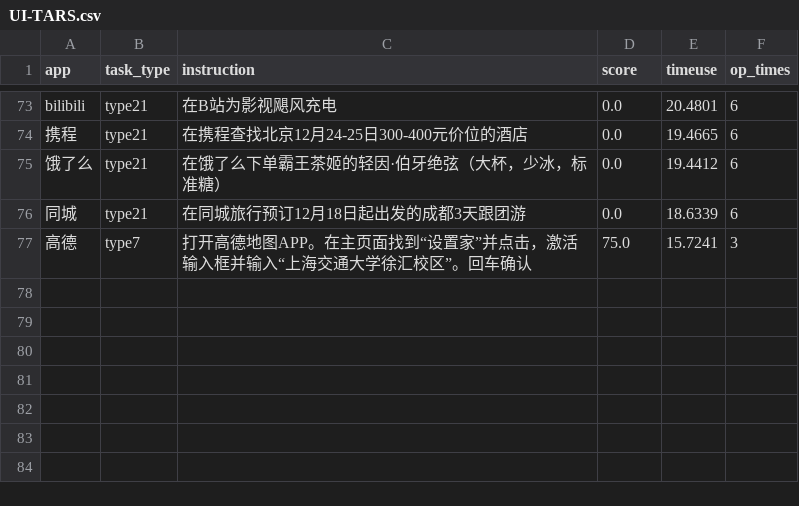
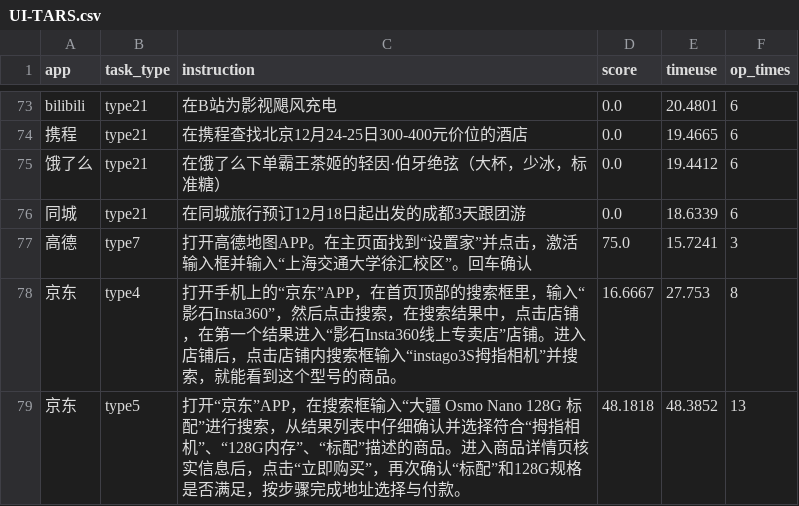
Before and after one commit to nanookfyf/MobiBench, a CSV file: runs/dev/UI-TARS.csv/UI-TARS.csv, drawn as a sheet; only a part is shown, gaps mark what is left out.

```diff
--- a/runs/dev/UI-TARS.csv/UI-TARS.csv
+++ b/runs/dev/UI-TARS.csv/UI-TARS.csv
@@ -77 +77,3 @@ bilibili,type21,在B站为影视飓风充电,0.0,20.4801,6
 高德,type7,打开高德地图APP。在主页面找到“设置家”并点击，激活输入框并输入“上海交通大学徐汇校区”。回车确认,75.0,15.7241,3
+京东,type4,打开手机上的“京东”APP，在首页顶部的搜索框里，输入“影石Insta360”，然后点击搜索，在搜索结果中，点击店铺，在第一个结果进入“影石Insta360线上专卖店”店铺。进入店铺后，点击店铺内搜索框输入“instago3S拇指相机”并搜索，就能看到这个型号的商品。,16.6667,27.753,8
+京东,type5,打开“京东”APP，在搜索框输入“大疆 Osmo Nano 128G 标配”进行搜索，从结果列表中仔细确认并选择符合“拇指相机”、“128G内存”、“标配”描述的商品。进入商品详情页核实信息后，点击“立即购买”，再次确认“标配”和128G规格是否满足，按步骤完成地址选择与付款。,48.1818,48.3852,13
```
Also changed, not shown: 1 other file.
